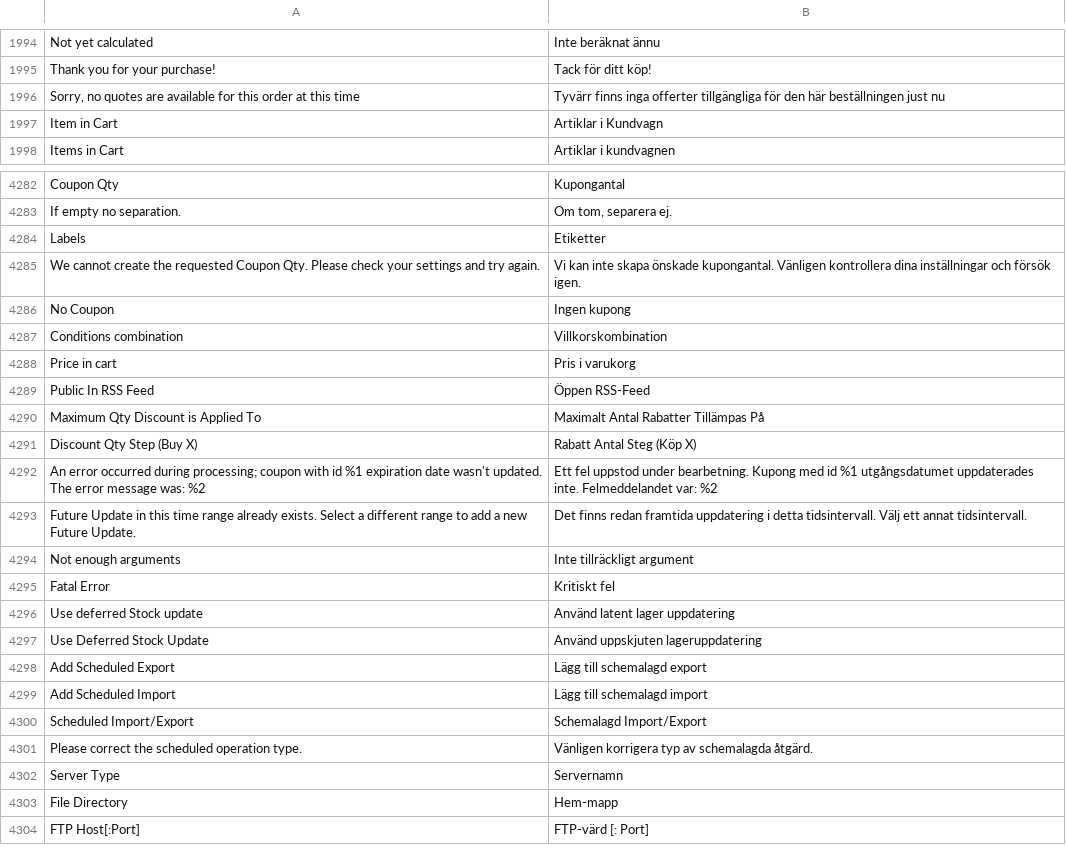
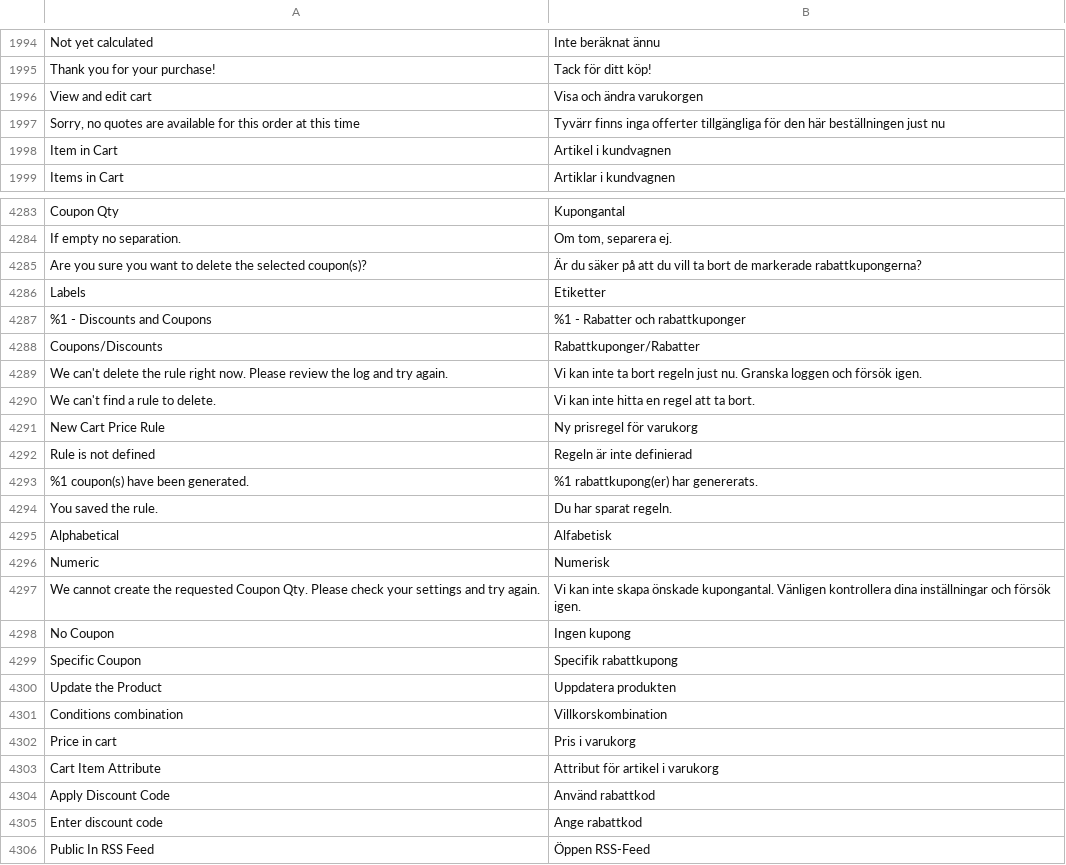
Before and after one commit to magento-l10n/language-sv_FI, a CSV file: sv_FI.csv, drawn as a sheet; only a part is shown, gaps mark what is left out; the shorter side is filled out with more unchanged rows; addresses are those after the commit; the diff covers the shown part only; the diff names each change by its address in the sheet, - before the commit and + after, or states it on an @@ line.

Commit message:
Updating translations from Crowdin.

```diff
--- a/sv_FI.csv
+++ b/sv_FI.csv
+row 1996: View and edit cart | Visa och ändra varukorgen
-B1998: Artiklar i Kundvagn
+B1998: Artikel i kundvagnen
+row 4285: Are you sure you want to delete the selected coupon(s)? | Är du säker på att du vill ta bort de markerade rabattkupongerna?
+row 4287: %1 - Discounts and Coupons | %1 - Rabatter och rabattkuponger
+row 4288: Coupons/Discounts | Rabattkuponger/Rabatter
+row 4289: We can't delete the rule right now. Please review the log and try again. | Vi kan inte ta bort regeln just nu. Granska loggen och försök igen.
+row 4290: We can't find a rule to delete. | Vi kan inte hitta en regel att ta bort.
+row 4291: New Cart Price Rule | Ny prisregel för varukorg
+row 4292: Rule is not defined | Regeln är inte definierad
+row 4293: %1 coupon(s) have been generated. | %1 rabattkupong(er) har genererats.
+row 4294: You saved the rule. | Du har sparat regeln.
+row 4295: Alphabetical | Alfabetisk
+row 4296: Numeric | Numerisk
+row 4299: Specific Coupon | Specifik rabattkupong
+row 4300: Update the Product | Uppdatera produkten
+row 4303: Cart Item Attribute | Attribut för artikel i varukorg
+row 4304: Apply Discount Code | Använd rabattkod
+row 4305: Enter discount code | Ange rabattkod
```
Also changed, not shown: 1 edited cell elsewhere in this file, 1 other file.
